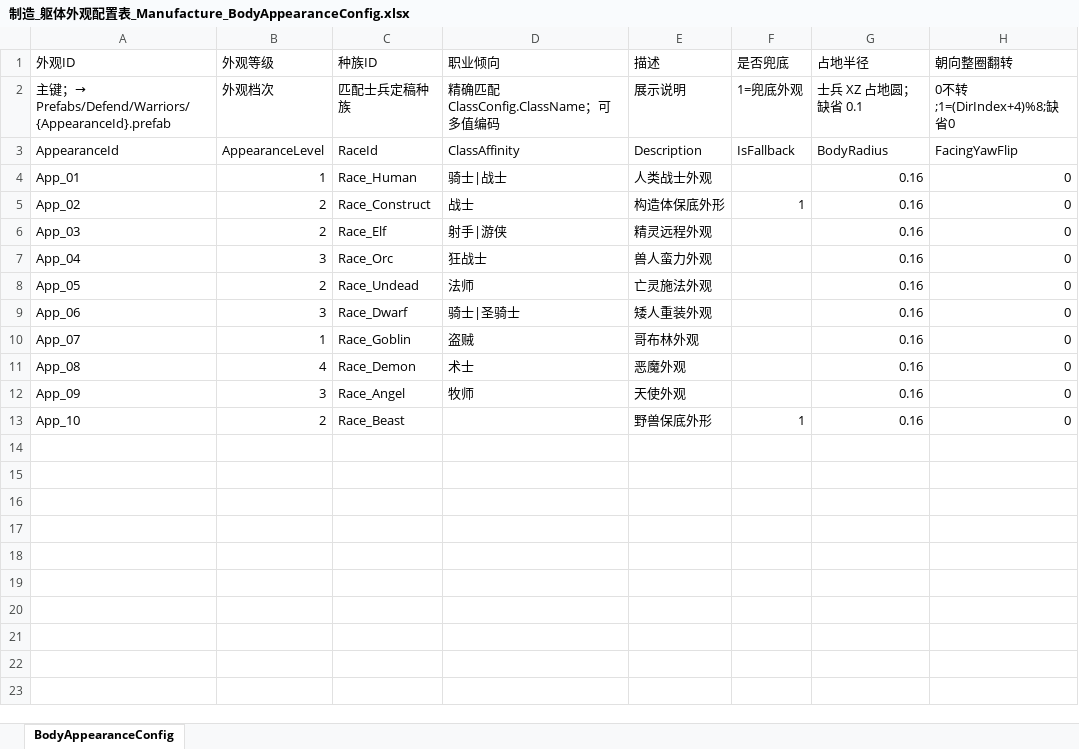
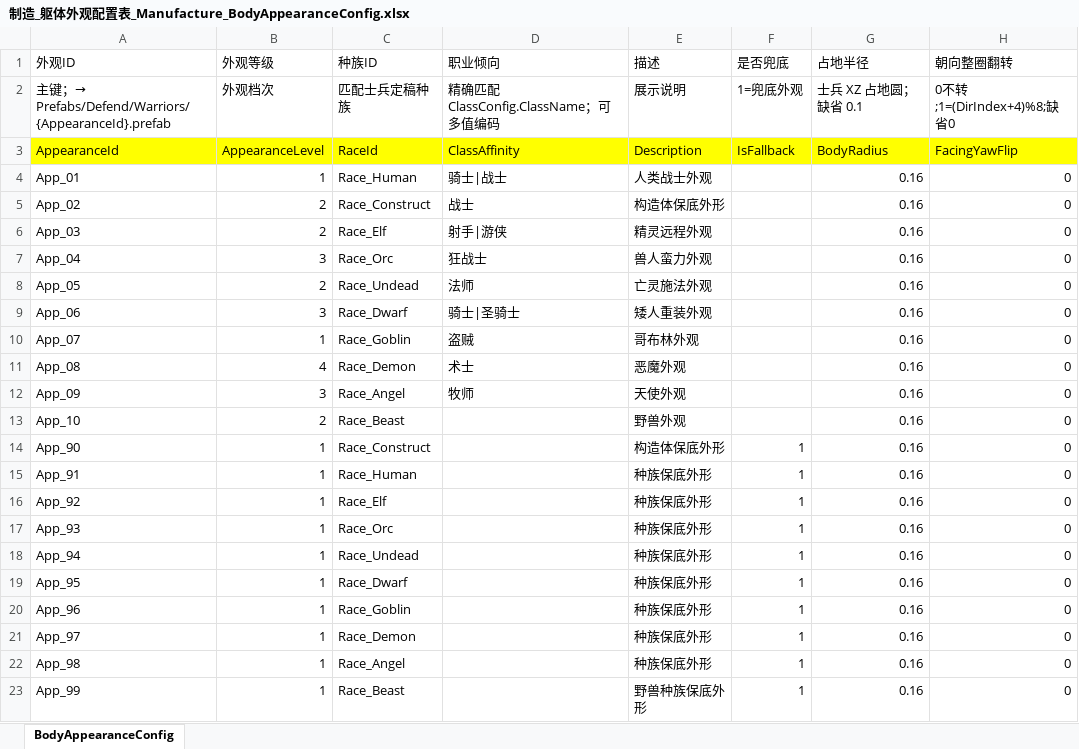
Before and after one commit to NeoYi2023/Gravedigger2026, an Excel workbook: Gravedigger2026/Assets/ConfigTables/Excel/制造_躯体外观配置表_Manufacture_BodyAppearanceConfig.xlsx, sheet BodyAppearanceConfig, drawn as a sheet; values as stored, in another font and other column widths than the file's, no borders; the diff names each change by its address in the sheet, - before the commit and + after, or states it on an @@ line.

```diff
--- a/Gravedigger2026/Assets/ConfigTables/Excel/制造_躯体外观配置表_Manufacture_BodyAppearanceConfig.xlsx (sheet BodyAppearanceConfig)
+++ b/Gravedigger2026/Assets/ConfigTables/Excel/制造_躯体外观配置表_Manufacture_BodyAppearanceConfig.xlsx (sheet BodyAppearanceConfig)
-A3:H3 fill: none
+A3:H3 fill: #FFFF00
-F5 (是否兜底): 1
+F5 (是否兜底): (empty)
-E13 (描述): 野兽保底外形
+E13 (描述): 野兽外观
-F13 (是否兜底): 1
+F13 (是否兜底): (empty)
+row 14: App_90 | 1 | Race_Construct |  | 构造体保底外形 | 1 | 0.16 | 0
+row 15: App_91 | 1 | Race_Human |  | 种族保底外形 | 1 | 0.16 | 0
+row 16: App_92 | 1 | Race_Elf |  | 种族保底外形 | 1 | 0.16 | 0
+row 17: App_93 | 1 | Race_Orc |  | 种族保底外形 | 1 | 0.16 | 0
+row 18: App_94 | 1 | Race_Undead |  | 种族保底外形 | 1 | 0.16 | 0
+row 19: App_95 | 1 | Race_Dwarf |  | 种族保底外形 | 1 | 0.16 | 0
+row 20: App_96 | 1 | Race_Goblin |  | 种族保底外形 | 1 | 0.16 | 0
+row 21: App_97 | 1 | Race_Demon |  | 种族保底外形 | 1 | 0.16 | 0
+row 22: App_98 | 1 | Race_Angel |  | 种族保底外形 | 1 | 0.16 | 0
+row 23: App_99 | 1 | Race_Beast |  | 野兽种族保底外形 | 1 | 0.16 | 0
```
Also changed, not shown: 40 other files.
